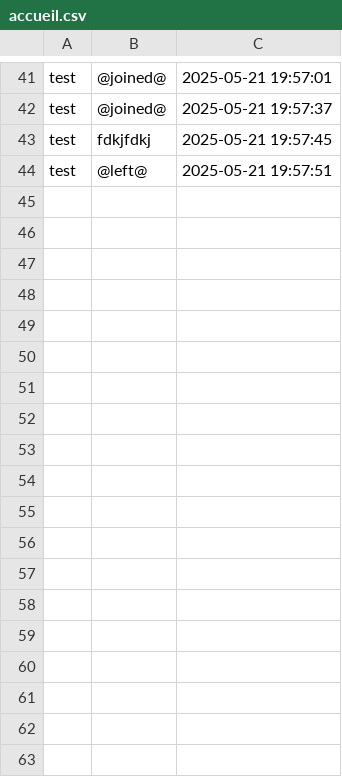
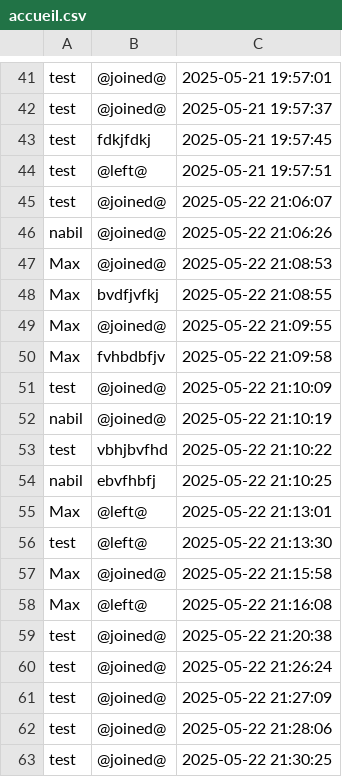
Before and after one commit to MaxbanCh/BetterSkype, a CSV file: salon/accueil.csv, drawn as a sheet; only a part is shown, gaps mark what is left out.

```diff
--- a/salon/accueil.csv
+++ b/salon/accueil.csv
@@ -44 +44,20 @@ test,fdkjfdkj,2025-05-21 19:57:45
 test,@left@,2025-05-21 19:57:51
+test,@joined@,2025-05-22 21:06:07
+nabil,@joined@,2025-05-22 21:06:26
+Max,@joined@,2025-05-22 21:08:53
+Max,bvdfjvfkj,2025-05-22 21:08:55
+Max,@joined@,2025-05-22 21:09:55
+Max,fvhbdbfjv,2025-05-22 21:09:58
+test,@joined@,2025-05-22 21:10:09
+nabil,@joined@,2025-05-22 21:10:19
+test,vbhjbvfhd,2025-05-22 21:10:22
+nabil,ebvfhbfj,2025-05-22 21:10:25
+Max,@left@,2025-05-22 21:13:01
+test,@left@,2025-05-22 21:13:30
+Max,@joined@,2025-05-22 21:15:58
+Max,@left@,2025-05-22 21:16:08
+test,@joined@,2025-05-22 21:20:38
+test,@joined@,2025-05-22 21:26:24
+test,@joined@,2025-05-22 21:27:09
+test,@joined@,2025-05-22 21:28:06
+test,@joined@,2025-05-22 21:30:25
```
Also changed, not shown: salon/oui.csv, 28 other files.
